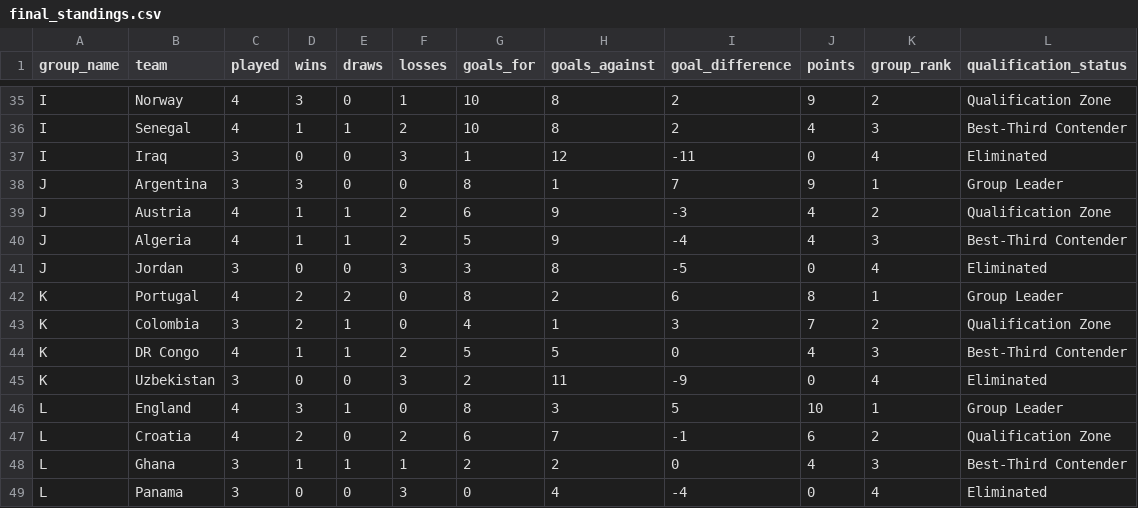
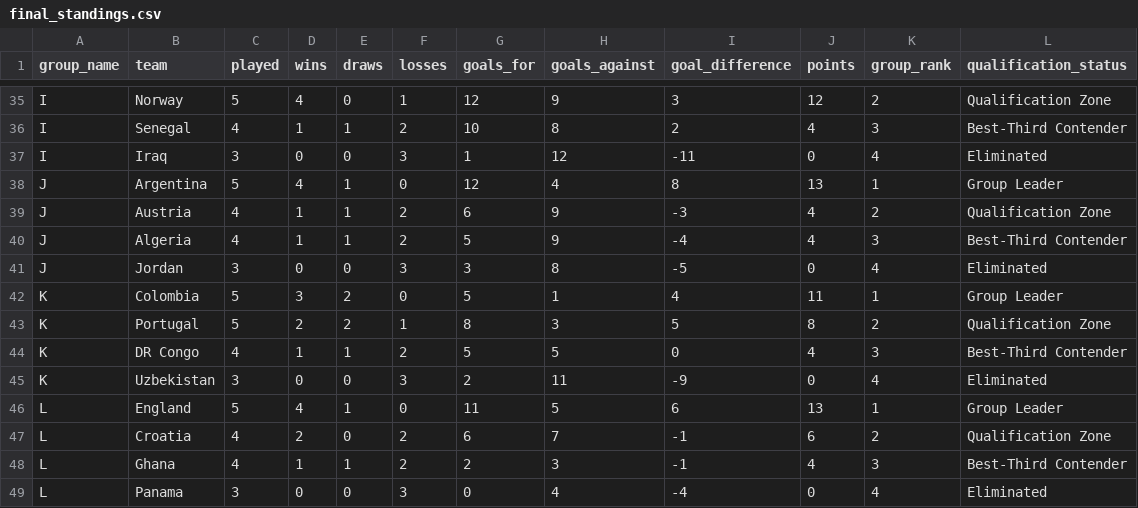
Before and after one commit to vishnusdb/worldcup-broadcaster-pipeline, a CSV file: data/processed/final_standings.csv, drawn as a sheet; only a part is shown, gaps mark what is left out; removed rows and columns are numbered as before the commit, all else as after; the diff covers the shown part only; the diff names each change by its address in the sheet, - before the commit and + after, or states it on an @@ line.

```diff
--- a/data/processed/final_standings.csv
+++ b/data/processed/final_standings.csv
-C35 (played): 4
+C35 (played): 5
-D35 (wins): 3
+D35 (wins): 4
-G35 (goals_for): 10
+G35 (goals_for): 12
-H35 (goals_against): 8
+H35 (goals_against): 9
-I35 (goal_difference): 2
+I35 (goal_difference): 3
-J35 (points): 9
+J35 (points): 12
-C38 (played): 3
+C38 (played): 5
-D38 (wins): 3
+D38 (wins): 4
-E38 (draws): 0
+E38 (draws): 1
-G38 (goals_for): 8
+G38 (goals_for): 12
-H38 (goals_against): 1
+H38 (goals_against): 4
-I38 (goal_difference): 7
+I38 (goal_difference): 8
-J38 (points): 9
+J38 (points): 13
+row 42: K | Colombia | 5 | 3 | 2 | 0 | 5 | 1 | 4 | 11 | 1 | Group Leader
-C43 (played): 4
+C43 (played): 5
-F43 (losses): 0
+F43 (losses): 1
-H43 (goals_against): 2
+H43 (goals_against): 3
-I43 (goal_difference): 6
+I43 (goal_difference): 5
-K43 (group_rank): 1
+K43 (group_rank): 2
-L43 (qualification_status): Group Leader
+L43 (qualification_status): Qualification Zone
-row 43: K | Colombia | 3 | 2 | 1 | 0 | 4 | 1 | 3 | 7 | 2 | Qualification Zone
-C46 (played): 4
+C46 (played): 5
-D46 (wins): 3
+D46 (wins): 4
-G46 (goals_for): 8
+G46 (goals_for): 11
-H46 (goals_against): 3
+H46 (goals_against): 5
-I46 (goal_difference): 5
+I46 (goal_difference): 6
-J46 (points): 10
+J46 (points): 13
-C48 (played): 3
+C48 (played): 4
-F48 (losses): 1
+F48 (losses): 2
-H48 (goals_against): 2
+H48 (goals_against): 3
-I48 (goal_difference): 0
+I48 (goal_difference): -1
```
Also changed, not shown: 2 added rows, 2 removed rows and 58 edited cells elsewhere in this file, data/processed/high_engagement_matches.csv, data/raw/matches.csv.
